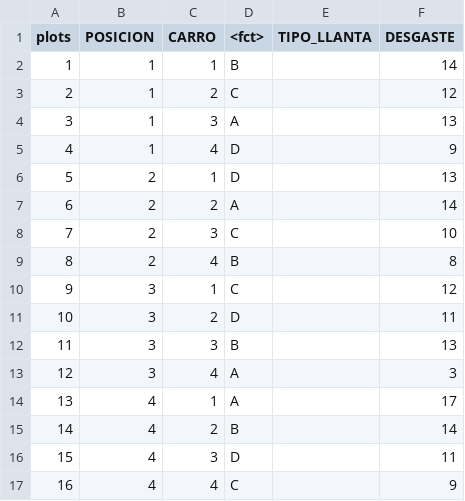
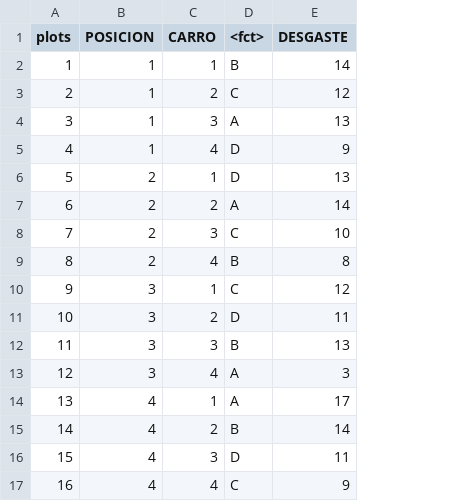
Before and after one commit to mauriciolenin87/ejercicios, a CSV file: llantas.csv, drawn as a sheet; the diff names each change by its address in the sheet, - before the commit and + after, or states it on an @@ line.

Commit message:
Add files via upload

```diff
--- a/llantas.csv
+++ b/llantas.csv
-column E (TIPO_LLANTA), empty
```
